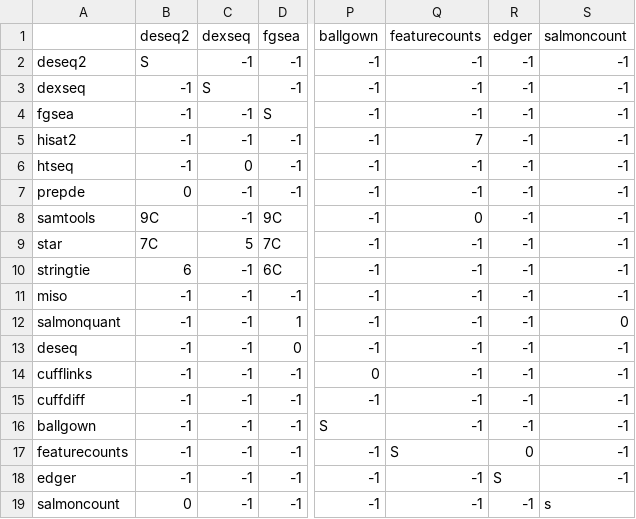
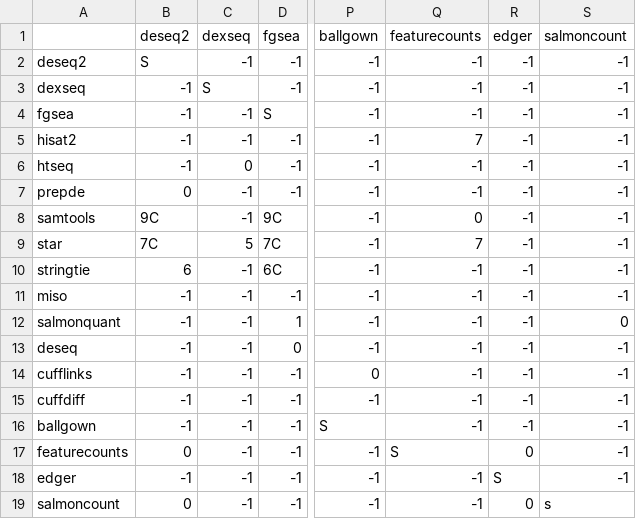
Before and after one commit to tonyyzy/RNASeq, a CSV file: backend_scripts/logic/programs_connections.csv, drawn as a sheet; only a part is shown, gaps mark what is left out; the diff names each change by its address in the sheet, - before the commit and + after, or states it on an @@ line.

```diff
--- a/backend_scripts/logic/programs_connections.csv
+++ b/backend_scripts/logic/programs_connections.csv
-Q9 (featurecounts): -1
+Q9 (featurecounts): 7
-B17 (deseq2): -1
+B17 (deseq2): 0
-R19 (edger): -1
+R19 (edger): 0
```
Also changed, not shown: 2 other files.
